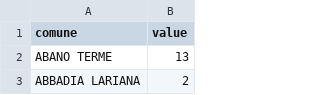
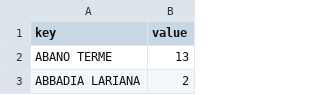
Before and after one commit to lezan/Scuole-data, a CSV file: data/dataComune.csv, drawn as a sheet; only a part is shown.

```diff
--- a/data/dataComune.csv
+++ b/data/dataComune.csv
@@ -1,2 +1,2 @@
-comune,value
+key,value
 ABANO TERME,13
```
Also changed, not shown: data/dataProvincia.csv, data/dataRegione.csv, 3 other files.
